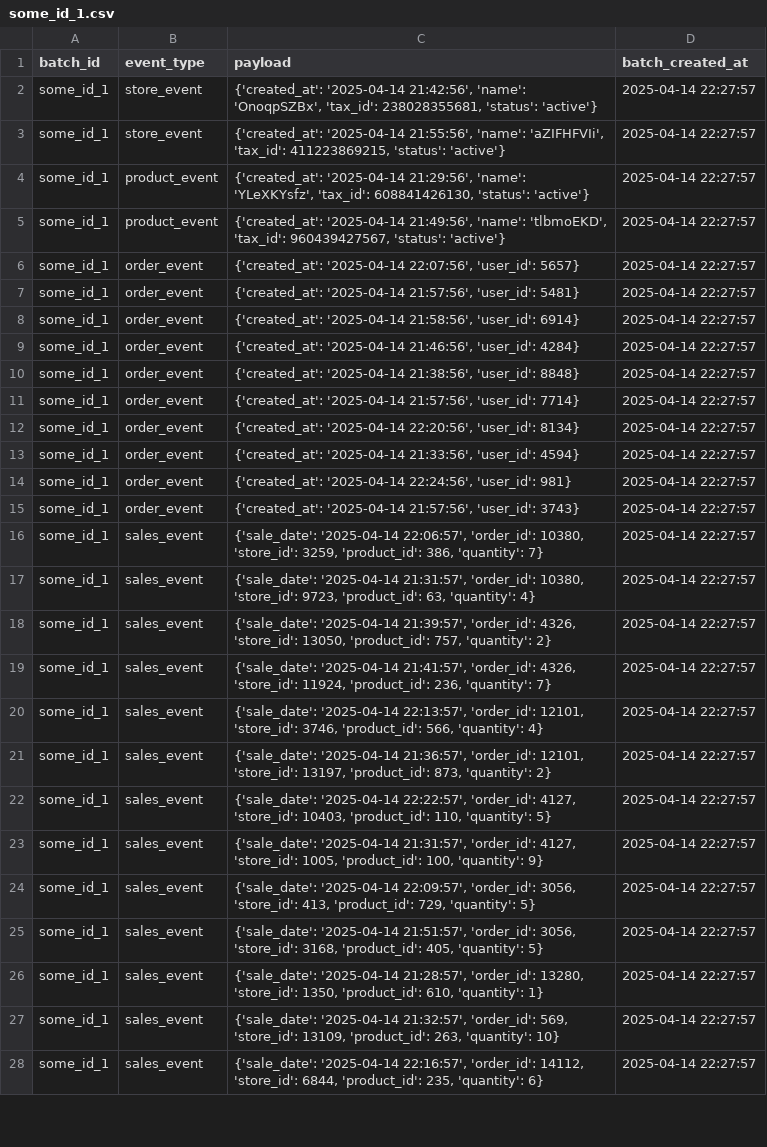
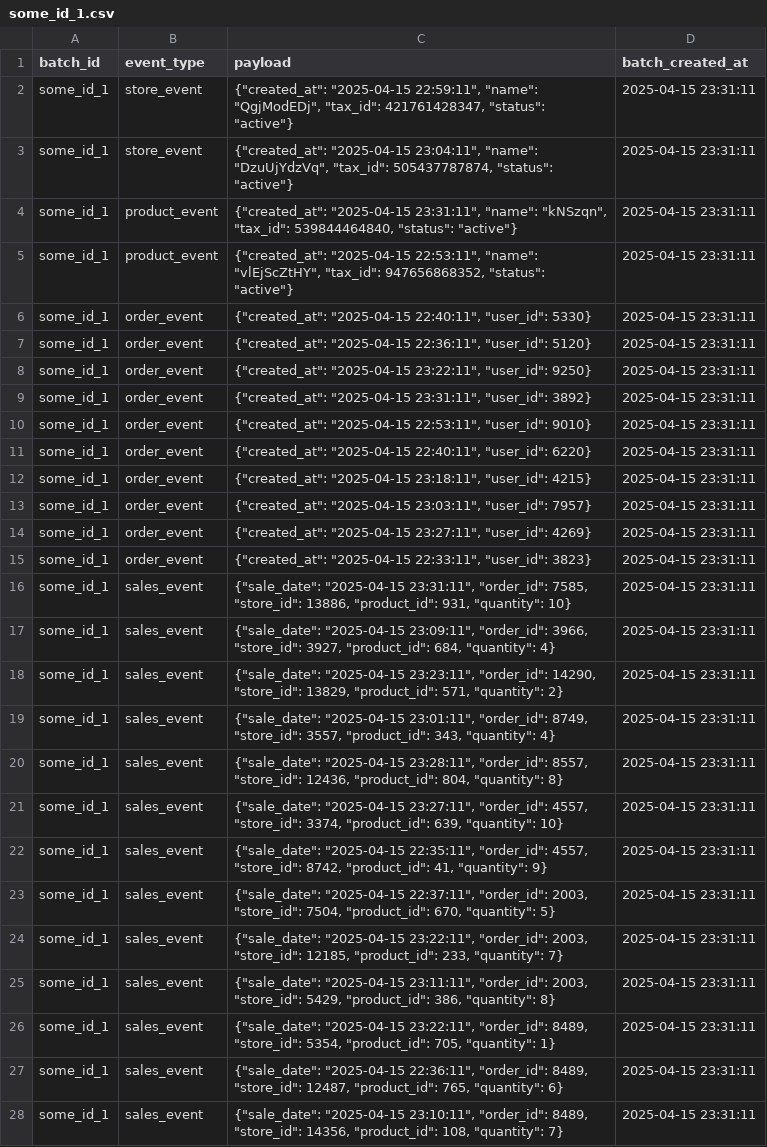
Before and after one commit to ValentinSak/etl, a CSV file: shared_data_S3_replacement/some_id_1.csv, drawn as a sheet; only a part is shown; the diff covers the shown part only; the diff names each change by its address in the sheet, - before the commit and + after, or states it on an @@ line.

```diff
--- a/shared_data_S3_replacement/some_id_1.csv
+++ b/shared_data_S3_replacement/some_id_1.csv
-C2 (payload): {'created_at': '2025-04-14 21:42:56', 'name': 'OnoqpSZBx', 'tax_id': 238028355681, 'status': 'active'}
+C2 (payload): {"created_at": "2025-04-15 22:59:11", "name": "QgjModEDj", "tax_id": 421761428347, "status": "active"}
-D2:D28 (batch_created_at): 2025-04-14 22:27:57
+D2:D28 (batch_created_at): 2025-04-15 23:31:11
-C3 (payload): {'created_at': '2025-04-14 21:55:56', 'name': 'aZIFHFVIi', 'tax_id': 411223869215, 'status': 'active'}
+C3 (payload): {"created_at": "2025-04-15 23:04:11", "name": "DzuUjYdzVq", "tax_id": 505437787874, "status": "active"}
-C4 (payload): {'created_at': '2025-04-14 21:29:56', 'name': 'YLeXKYsfz', 'tax_id': 608841426130, 'status': 'active'}
+C4 (payload): {"created_at": "2025-04-15 23:31:11", "name": "kNSzqn", "tax_id": 539844464840, "status": "active"}
-C5 (payload): {'created_at': '2025-04-14 21:49:56', 'name': 'tlbmoEKD', 'tax_id': 960439427567, 'status': 'active'}
+C5 (payload): {"created_at": "2025-04-15 22:53:11", "name": "vlEjScZtHY", "tax_id": 947656868352, "status": "active"}
-C6 (payload): {'created_at': '2025-04-14 22:07:56', 'user_id': 5657}
+C6 (payload): {"created_at": "2025-04-15 22:40:11", "user_id": 5330}
-C7 (payload): {'created_at': '2025-04-14 21:57:56', 'user_id': 5481}
+C7 (payload): {"created_at": "2025-04-15 22:36:11", "user_id": 5120}
-C8 (payload): {'created_at': '2025-04-14 21:58:56', 'user_id': 6914}
+C8 (payload): {"created_at": "2025-04-15 23:22:11", "user_id": 9250}
-C9 (payload): {'created_at': '2025-04-14 21:46:56', 'user_id': 4284}
+C9 (payload): {"created_at": "2025-04-15 23:31:11", "user_id": 3892}
-C10 (payload): {'created_at': '2025-04-14 21:38:56', 'user_id': 8848}
+C10 (payload): {"created_at": "2025-04-15 22:53:11", "user_id": 9010}
-C11 (payload): {'created_at': '2025-04-14 21:57:56', 'user_id': 7714}
+C11 (payload): {"created_at": "2025-04-15 22:40:11", "user_id": 6220}
-C12 (payload): {'created_at': '2025-04-14 22:20:56', 'user_id': 8134}
+C12 (payload): {"created_at": "2025-04-15 23:18:11", "user_id": 4215}
-C13 (payload): {'created_at': '2025-04-14 21:33:56', 'user_id': 4594}
+C13 (payload): {"created_at": "2025-04-15 23:03:11", "user_id": 7957}
-C14 (payload): {'created_at': '2025-04-14 22:24:56', 'user_id': 981}
+C14 (payload): {"created_at": "2025-04-15 23:27:11", "user_id": 4269}
-C15 (payload): {'created_at': '2025-04-14 21:57:56', 'user_id': 3743}
+C15 (payload): {"created_at": "2025-04-15 22:33:11", "user_id": 3823}
-C16 (payload): {'sale_date': '2025-04-14 22:06:57', 'order_id': 10380, 'store_id': 3259, 'product_id': 386, 'quantity': 7}
+C16 (payload): {"sale_date": "2025-04-15 23:31:11", "order_id": 7585, "store_id": 13886, "product_id": 931, "quantity": 10}
-C17 (payload): {'sale_date': '2025-04-14 21:31:57', 'order_id': 10380, 'store_id': 9723, 'product_id': 63, 'quantity': 4}
+C17 (payload): {"sale_date": "2025-04-15 23:09:11", "order_id": 3966, "store_id": 3927, "product_id": 684, "quantity": 4}
-C18 (payload): {'sale_date': '2025-04-14 21:39:57', 'order_id': 4326, 'store_id': 13050, 'product_id': 757, 'quantity': 2}
+C18 (payload): {"sale_date": "2025-04-15 23:23:11", "order_id": 14290, "store_id": 13829, "product_id": 571, "quantity": 2}
-C19 (payload): {'sale_date': '2025-04-14 21:41:57', 'order_id': 4326, 'store_id': 11924, 'product_id': 236, 'quantity': 7}
+C19 (payload): {"sale_date": "2025-04-15 23:01:11", "order_id": 8749, "store_id": 3557, "product_id": 343, "quantity": 4}
-C20 (payload): {'sale_date': '2025-04-14 22:13:57', 'order_id': 12101, 'store_id': 3746, 'product_id': 566, 'quantity': 4}
+C20 (payload): {"sale_date": "2025-04-15 23:28:11", "order_id": 8557, "store_id": 12436, "product_id": 804, "quantity": 8}
-C21 (payload): {'sale_date': '2025-04-14 21:36:57', 'order_id': 12101, 'store_id': 13197, 'product_id': 873, 'quantity': 2}
+C21 (payload): {"sale_date": "2025-04-15 23:27:11", "order_id": 4557, "store_id": 3374, "product_id": 639, "quantity": 10}
-C22 (payload): {'sale_date': '2025-04-14 22:22:57', 'order_id': 4127, 'store_id': 10403, 'product_id': 110, 'quantity': 5}
+C22 (payload): {"sale_date": "2025-04-15 22:35:11", "order_id": 4557, "store_id": 8742, "product_id": 41, "quantity": 9}
-C23 (payload): {'sale_date': '2025-04-14 21:31:57', 'order_id': 4127, 'store_id': 1005, 'product_id': 100, 'quantity': 9}
+C23 (payload): {"sale_date": "2025-04-15 22:37:11", "order_id": 2003, "store_id": 7504, "product_id": 670, "quantity": 5}
-C24 (payload): {'sale_date': '2025-04-14 22:09:57', 'order_id': 3056, 'store_id': 413, 'product_id': 729, 'quantity': 5}
+C24 (payload): {"sale_date": "2025-04-15 23:22:11", "order_id": 2003, "store_id": 12185, "product_id": 233, "quantity": 7}
-C25 (payload): {'sale_date': '2025-04-14 21:51:57', 'order_id': 3056, 'store_id': 3168, 'product_id': 405, 'quantity': 5}
+C25 (payload): {"sale_date": "2025-04-15 23:11:11", "order_id": 2003, "store_id": 5429, "product_id": 386, "quantity": 8}
-C26 (payload): {'sale_date': '2025-04-14 21:28:57', 'order_id': 13280, 'store_id': 1350, 'product_id': 610, 'quantity': 1}
+C26 (payload): {"sale_date": "2025-04-15 23:22:11", "order_id": 8489, "store_id": 5354, "product_id": 705, "quantity": 1}
-C27 (payload): {'sale_date': '2025-04-14 21:32:57', 'order_id': 569, 'store_id': 13109, 'product_id': 263, 'quantity': 10}
+C27 (payload): {"sale_date": "2025-04-15 22:36:11", "order_id": 8489, "store_id": 12487, "product_id": 765, "quantity": 6}
-C28 (payload): {'sale_date': '2025-04-14 22:16:57', 'order_id': 14112, 'store_id': 6844, 'product_id': 235, 'quantity': 6}
+C28 (payload): {"sale_date": "2025-04-15 23:10:11", "order_id": 8489, "store_id": 14356, "product_id": 108, "quantity": 7}
```
Also changed, not shown: 74 edited cells elsewhere in this file, 3 other files.
